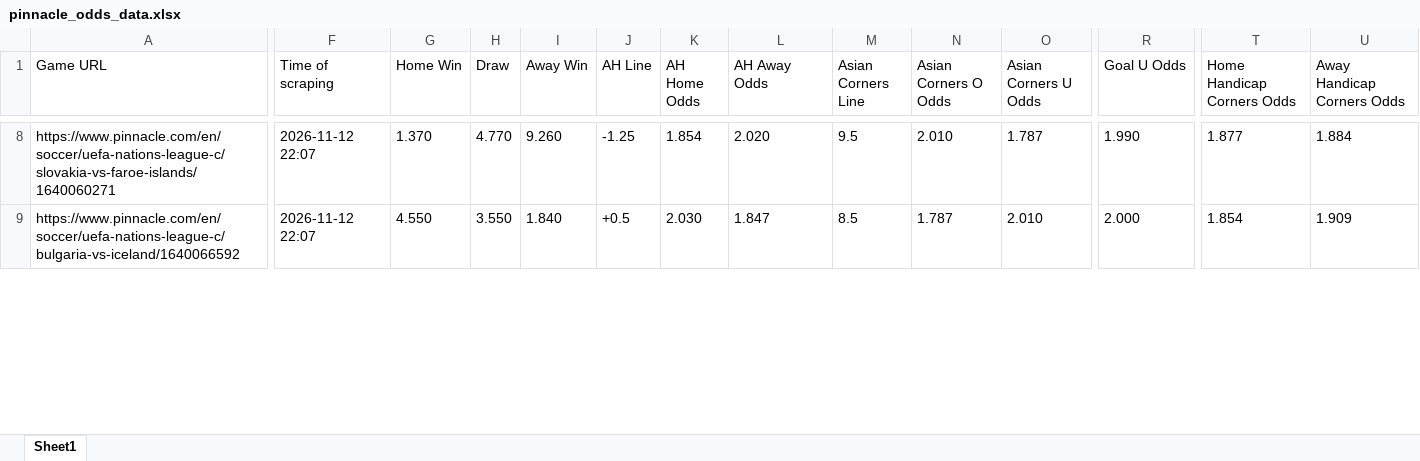
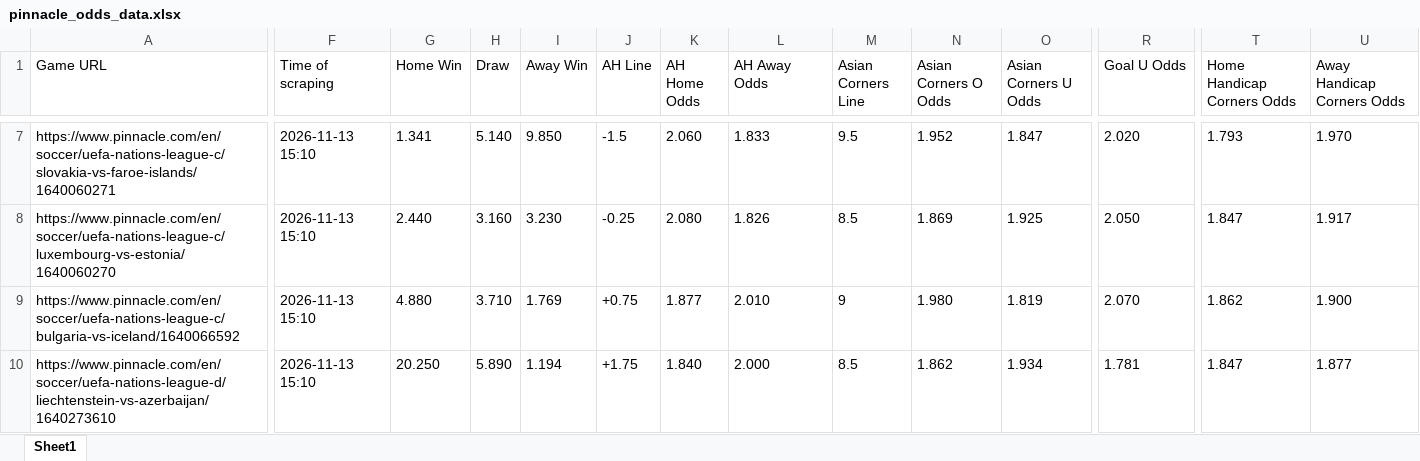
Before and after one commit to super-luke-chambers/pin_scraper, an Excel workbook: outputs/pinnacle_odds_data.xlsx, sheet Sheet1, drawn as a sheet; only a part is shown, gaps mark what is left out; values as stored, in another font and other column widths than the file's, no borders; addresses are those after the commit; rows hold the shown columns only; the diff covers the shown part only; the diff names each change by its address in the sheet, - before the commit and + after, or states it on an @@ line.

```diff
--- a/outputs/pinnacle_odds_data.xlsx (sheet Sheet1)
+++ b/outputs/pinnacle_odds_data.xlsx (sheet Sheet1)
-F7 (Time of scraping): 2026-11-12 22:07
+F7 (Time of scraping): 2026-11-13 15:10
-G7 (Home Win): 1.370
+G7 (Home Win): 1.341
-H7 (Draw): 4.770
+H7 (Draw): 5.140
-I7 (Away Win): 9.260
+I7 (Away Win): 9.850
-J7 (AH Line): -1.25
+J7 (AH Line): -1.5
-K7 (AH Home Odds): 1.854
+K7 (AH Home Odds): 2.060
-L7 (AH Away Odds): 2.020
+L7 (AH Away Odds): 1.833
-N7 (Asian Corners O Odds): 2.010
+N7 (Asian Corners O Odds): 1.952
-O7 (Asian Corners U Odds): 1.787
+O7 (Asian Corners U Odds): 1.847
-R7 (Goal U Odds): 1.990
+R7 (Goal U Odds): 2.020
-T7 (Home Handicap Corners Odds): 1.877
+T7 (Home Handicap Corners Odds): 1.793
-U7 (Away Handicap Corners Odds): 1.884
+U7 (Away Handicap Corners Odds): 1.970
+row 8: https://www.pinnacle.com/en/soccer/uefa-nations-league-c/luxembourg-vs-estonia/1640060270 | 2026-11-13 15:10 | 2.440 | 3.160 | 3.230 | -0.25 | 2.080 | 1.826 | 8.5 | 1.869 | 1.925 | 2.050 | 1.847 | 1.917
-F9 (Time of scraping): 2026-11-12 22:07
+F9 (Time of scraping): 2026-11-13 15:10
-G9 (Home Win): 4.550
+G9 (Home Win): 4.880
-H9 (Draw): 3.550
+H9 (Draw): 3.710
-I9 (Away Win): 1.840
+I9 (Away Win): 1.769
-J9 (AH Line): +0.5
+J9 (AH Line): +0.75
-K9 (AH Home Odds): 2.030
+K9 (AH Home Odds): 1.877
-L9 (AH Away Odds): 1.847
+L9 (AH Away Odds): 2.010
-M9 (Asian Corners Line): 8.5
+M9 (Asian Corners Line): 9
-N9 (Asian Corners O Odds): 1.787
+N9 (Asian Corners O Odds): 1.980
-O9 (Asian Corners U Odds): 2.010
+O9 (Asian Corners U Odds): 1.819
-R9 (Goal U Odds): 2.000
+R9 (Goal U Odds): 2.070
-T9 (Home Handicap Corners Odds): 1.854
+T9 (Home Handicap Corners Odds): 1.862
-U9 (Away Handicap Corners Odds): 1.909
+U9 (Away Handicap Corners Odds): 1.900
+row 10: https://www.pinnacle.com/en/soccer/uefa-nations-league-d/liechtenstein-vs-azerbaijan/1640273610 | 2026-11-13 15:10 | 20.250 | 5.890 | 1.194 | +1.75 | 1.840 | 2.000 | 8.5 | 1.862 | 1.934 | 1.781 | 1.847 | 1.877
```
Also changed, not shown: 7 added rows, 4 removed rows and 135 edited cells elsewhere in this sheet, outputs/pinnacle_corners_historical.xlsx, 3 other files.
